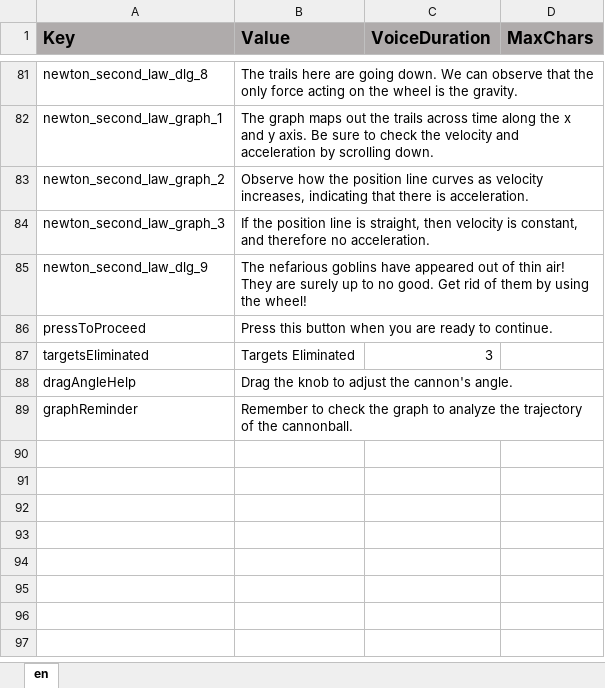
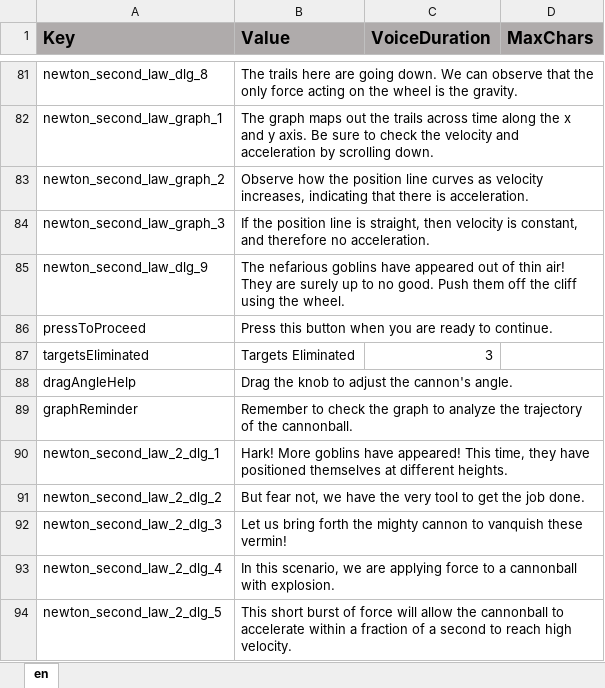
Before and after one commit to ddionisio/LL_PS2A2, an Excel workbook: Language/language.xlsx, sheet en, drawn as a sheet; only a part is shown, gaps mark what is left out; values as stored, in another font and other column widths than the file's, no borders; the diff names each change by its address in the sheet, - before the commit and + after, or states it on an @@ line.

```diff
--- a/Language/language.xlsx (sheet en)
+++ b/Language/language.xlsx (sheet en)
-B85 (Value): …no good. Get rid of them by using the wheel!
+B85 (Value): …no good. Push them off the cliff using the wheel.
+row 90: newton_second_law_2_dlg_1 | Hark! More goblins have appeared! This time, they have positioned themselves at different heights.
+row 91: newton_second_law_2_dlg_2 | But fear not, we have the very tool to get the job done.
+row 92: newton_second_law_2_dlg_3 | Let us bring forth the mighty cannon to vanquish these vermin!
+row 93: newton_second_law_2_dlg_4 | In this scenario, we are applying force to a cannonball with explosion.
+row 94: newton_second_law_2_dlg_5 | This short burst of force will allow the cannonball to accelerate within a fraction of a second to reach high velocity.
```
Also changed, not shown: 5 other files.
